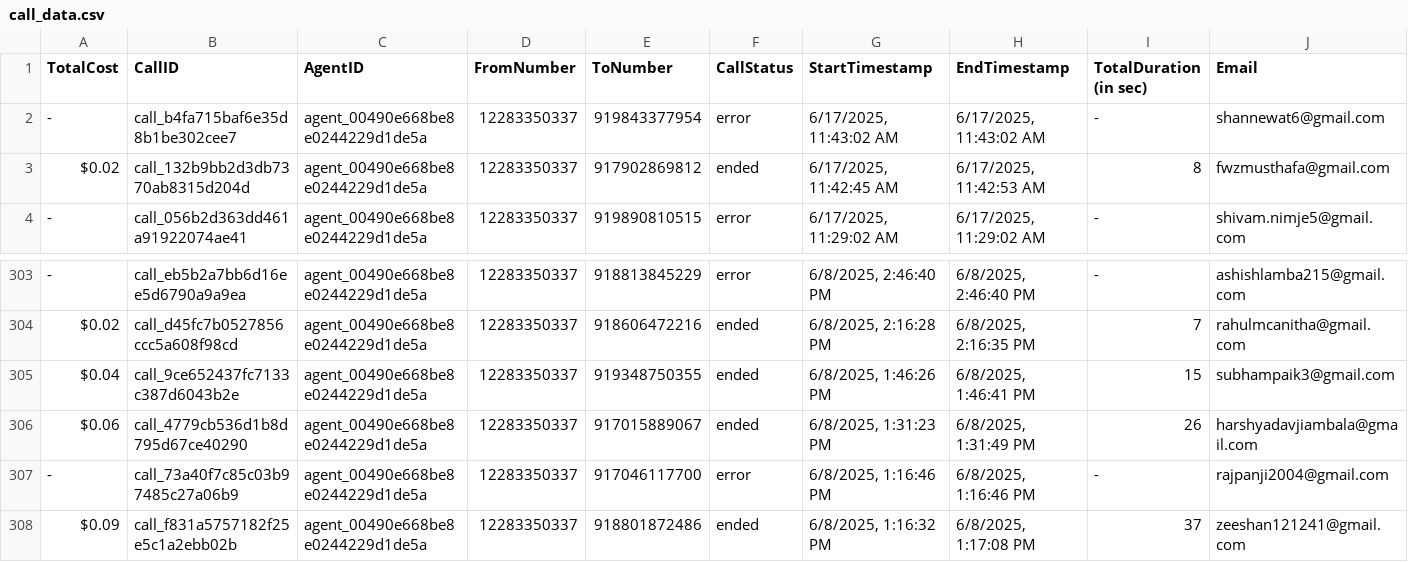
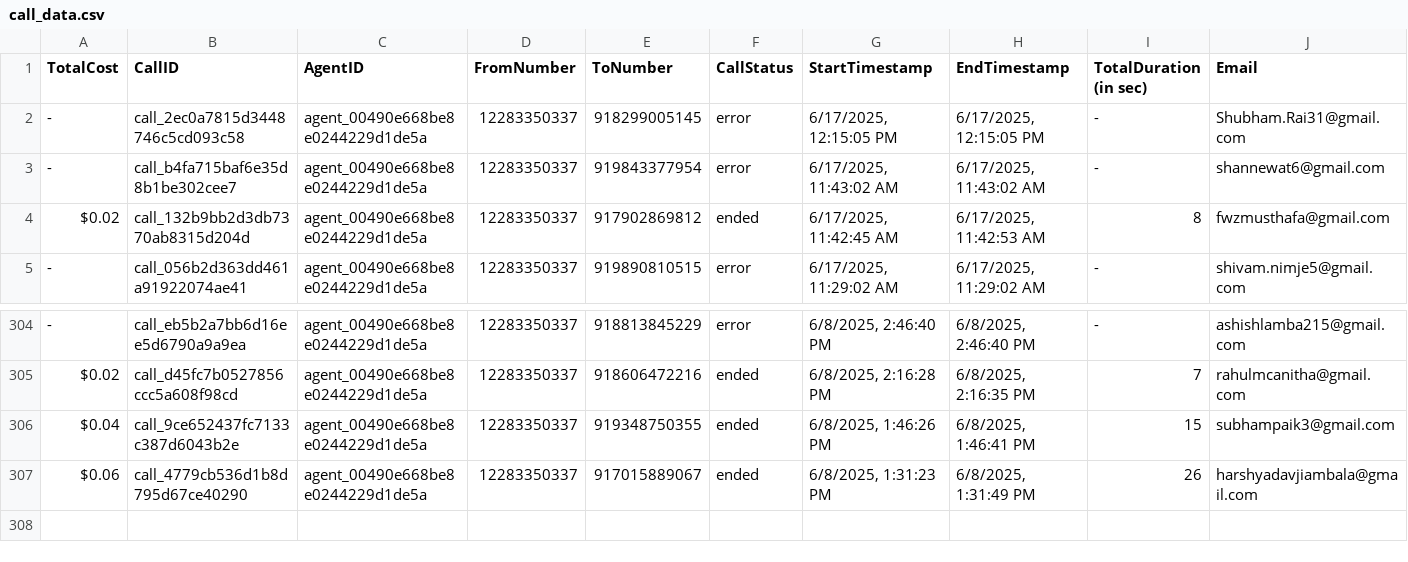
Before and after one commit to Urban-gabru-yog/Trimfinity_Dashboard_1104, a CSV file: data/call_data.csv, drawn as a sheet; only a part is shown, gaps mark what is left out; removed rows and columns are numbered as before the commit, all else as after; rows hold the shown columns only; the diff names each change by its address in the sheet, - before the commit and + after, or states it on an @@ line.

```diff
--- a/data/call_data.csv
+++ b/data/call_data.csv
+row 2: - | call_2ec0a7815d3448746c5cd093c58 | agent_00490e668be8e0244229d1de5a | 12283350337 | 918299005145 | error | 6/17/2025, 12:15:05 PM | 6/17/2025, 12:15:05 PM | - | Shubham.Rai31@gmail.com
-row 307: - | call_73a40f7c85c03b97485c27a06b9 | agent_00490e668be8e0244229d1de5a | 12283350337 | 917046117700 | error | 6/8/2025, 1:16:46 PM | 6/8/2025, 1:16:46 PM | - | rajpanji2004@gmail.com
-row 308: $0.09 | call_f831a5757182f25e5c1a2ebb02b | agent_00490e668be8e0244229d1de5a | 12283350337 | 918801872486 | ended | 6/8/2025, 1:16:32 PM | 6/8/2025, 1:17:08 PM | 37 | zeeshan121241@gmail.com
```
Also changed, not shown: data/merged_data.csv, 1 other file.
